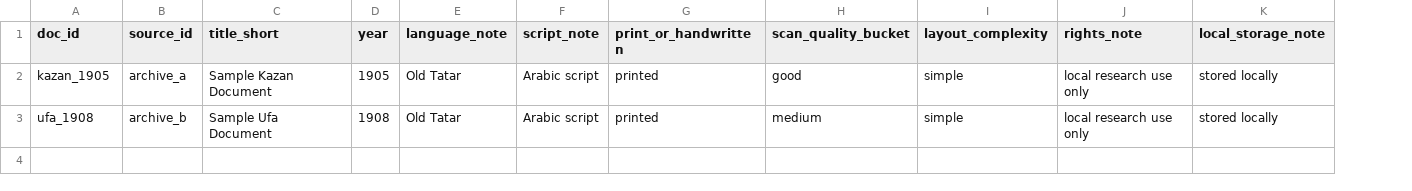
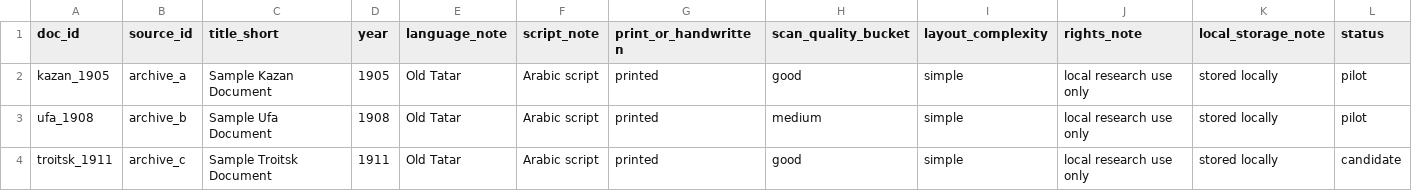
Before and after one commit to Therad445/low-resource-arabic-script-turkic-ocr, a CSV file: data/metadata/documents.csv, drawn as a sheet; the diff names each change by its address in the sheet, - before the commit and + after, or states it on an @@ line.

Commit message:
docs(data): add pilot corpus metadata and annotation workflow

```diff
--- a/data/metadata/documents.csv
+++ b/data/metadata/documents.csv
+column L (status), rows 2-3: pilot | pilot
+row 4: troitsk_1911 | archive_c | Sample Troitsk Document | 1911 | Old Tatar | Arabic script | printed | good | simple | local research use only | stored locally | candidate
```
Also changed, not shown: 4 other files.
